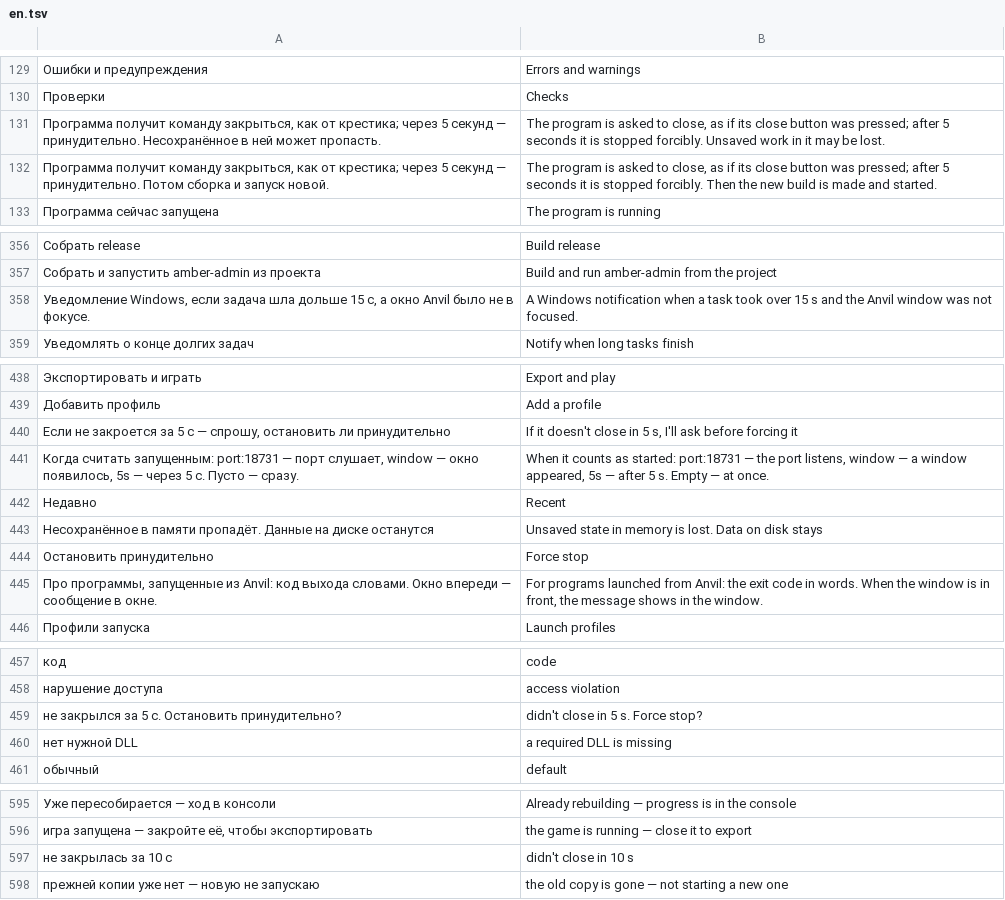
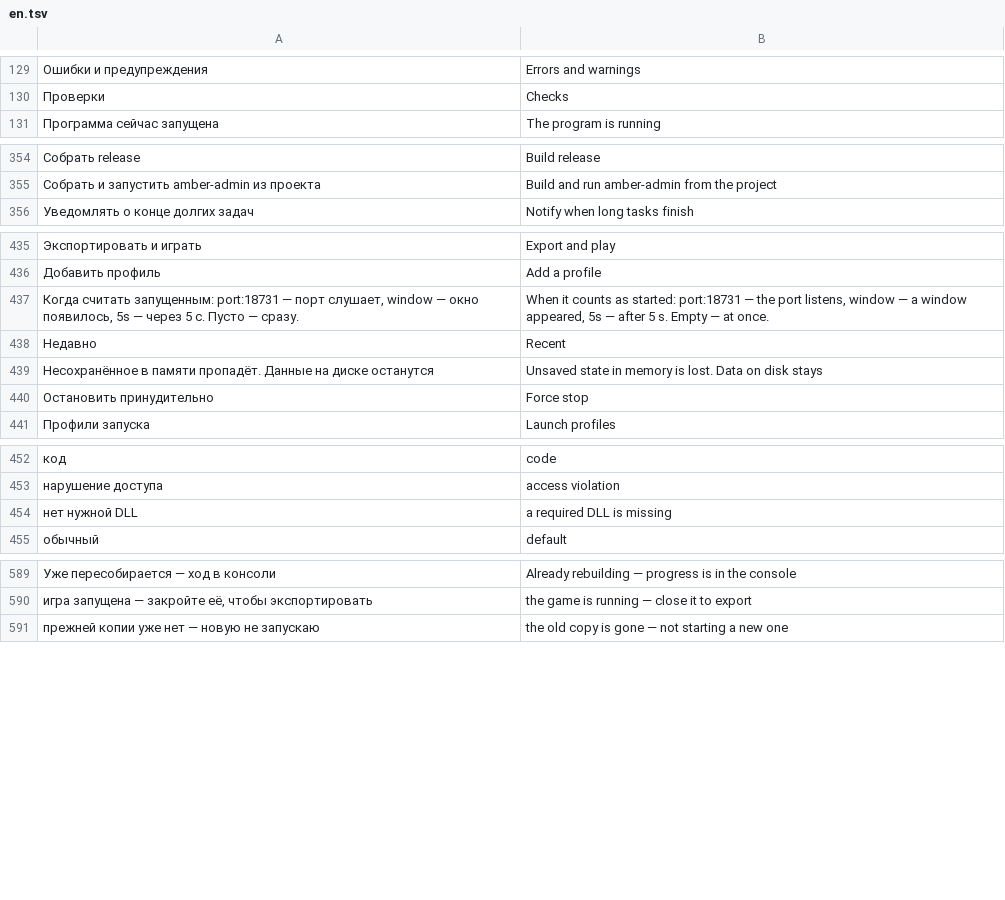
Before and after one commit to AgitAngst/Anvil, a TSV file: crates/anvil/lang/en.tsv, drawn as a sheet; only a part is shown, gaps mark what is left out; removed rows and columns are numbered as before the commit, all else as after; the diff covers the shown part only; the diff names each change by its address in the sheet, - before the commit and + after, or states it on an @@ line.

```diff
--- a/crates/anvil/lang/en.tsv
+++ b/crates/anvil/lang/en.tsv
-row 131: Программа получит команду закрыться, как от крестика; через 5 секунд — принудительно. Несохранённое в ней может пропасть. | The program is asked to close, as if its close button was pressed; after 5 seconds it is stopped forcibly. Unsaved work in it may be lost.
-row 132: Программа получит команду закрыться, как от крестика; через 5 секунд — принудительно. Потом сборка и запуск новой. | The program is asked to close, as if its close button was pressed; after 5 seconds it is stopped forcibly. Then the new build is made and started.
-row 358: Уведомление Windows, если задача шла дольше 15 с, а окно Anvil было не в фокусе. | A Windows notification when a task took over 15 s and the Anvil window was not focused.
-row 440: Если не закроется за 5 с — спрошу, остановить ли принудительно | If it doesn't close in 5 s, I'll ask before forcing it
-row 445: Про программы, запущенные из Anvil: код выхода словами. Окно впереди — сообщение в окне. | For programs launched from Anvil: the exit code in words. When the window is in front, the message shows in the window.
-row 459: не закрылся за 5 с. Остановить принудительно? | didn't close in 5 s. Force stop?
-row 597: не закрылась за 10 с | didn't close in 10 s
```
Also changed, not shown: 56 added rows and 1 removed row elsewhere in this file, 20 other files.
